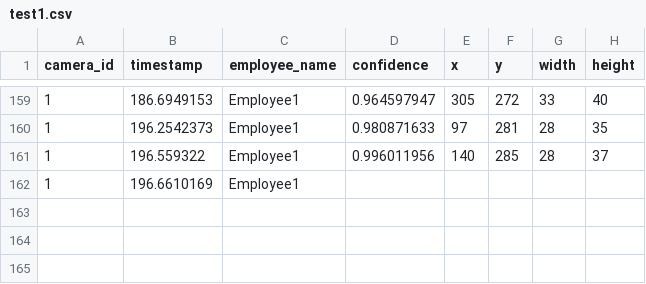
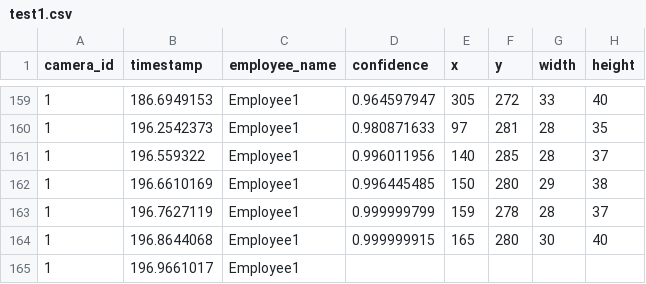
Before and after one commit to cinderellab/Vision-Based-Attendance-Tracker, a CSV file: Attendance_Logic_Module/test1.csv, drawn as a sheet; only a part is shown, gaps mark what is left out.

Commit message:
nothin

```diff
--- a/Attendance_Logic_Module/test1.csv
+++ b/Attendance_Logic_Module/test1.csv
@@ -161,2 +161,5 @@ camera_id,timestamp,employee_name,confidence,x,y,width,height
 1,196.559322,Employee1,0.996011956,140,285,28,37
-1,196.6610169,Employee1
+1,196.6610169,Employee1,0.996445485,150,280,29,38
+1,196.7627119,Employee1,0.999999799,159,278,28,37
+1,196.8644068,Employee1,0.999999915,165,280,30,40
+1,196.9661017,Employee1
```
